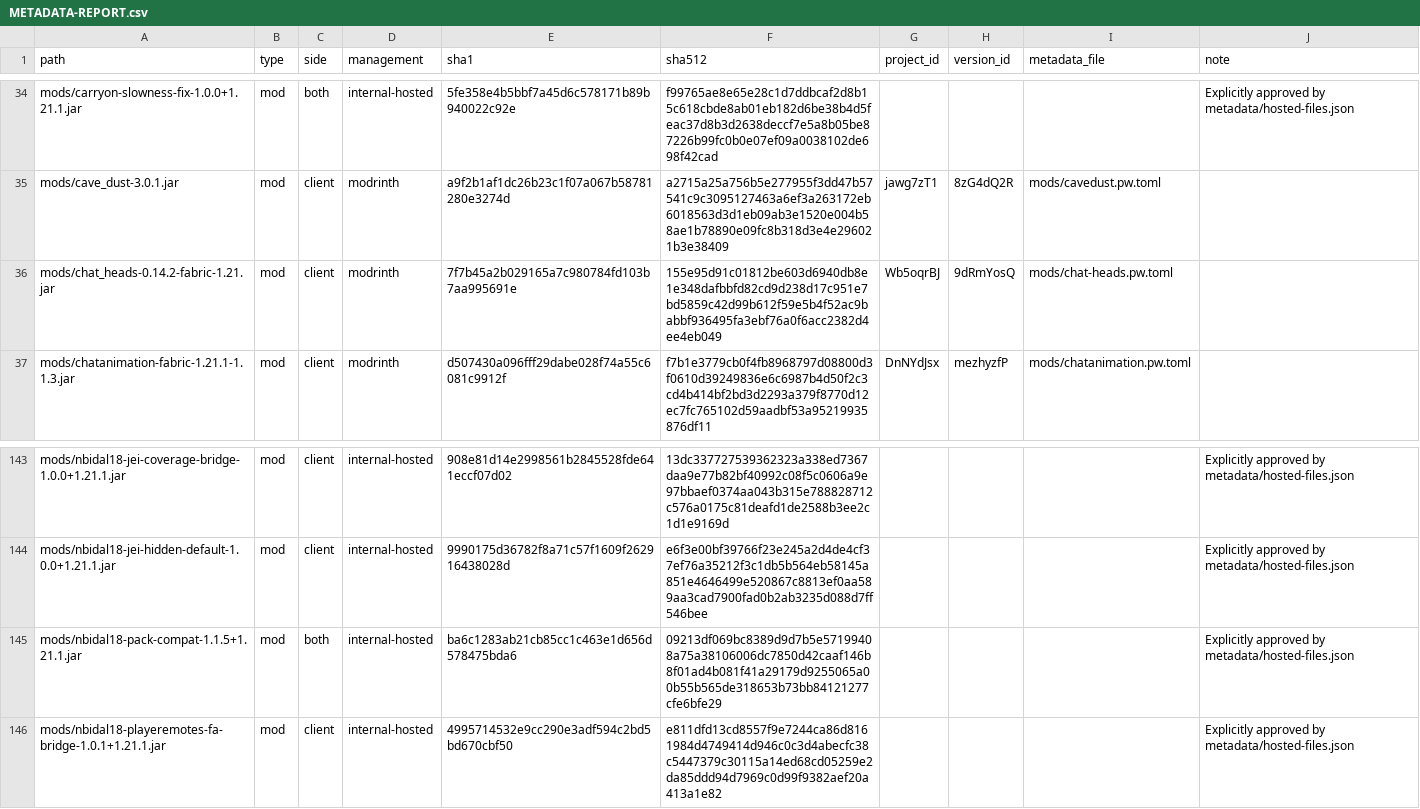
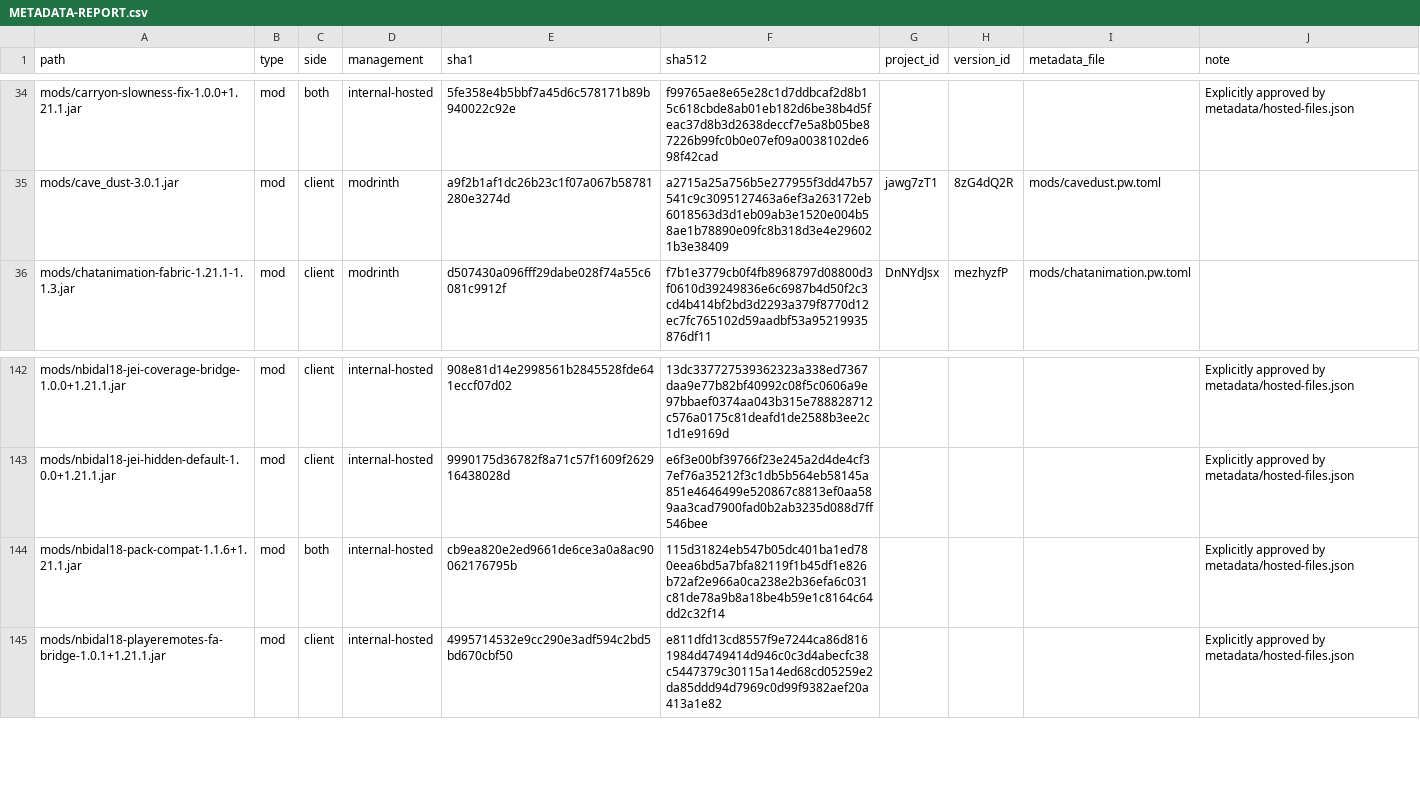
Before and after one commit to nbidal18/nbidal18-packwiz, a CSV file: metadata/METADATA-REPORT.csv, drawn as a sheet; only a part is shown, gaps mark what is left out.

Commit message:
Release nbidal18 v3.2.3 hotfix

```diff
--- a/metadata/METADATA-REPORT.csv
+++ b/metadata/METADATA-REPORT.csv
@@ -35,3 +35,2 @@
 "mods/cave_dust-3.0.1.jar","mod","client","modrinth","a9f2b1af1dc26b23c1f07a067b58781280e3274d","a2715a25a756b5e277955f3dd47b57541c9c3095127463a6ef3a263172eb6018563d3d1eb09ab3e1520e004b58ae1b78890e09fc8b318d3e4e296021b3e38409","jawg7zT1","8zG4dQ2R","mods/cavedust.pw.toml",""
-"mods/chat_heads-0.14.2-fabric-1.21.jar","mod","client","modrinth","7f7b45a2b029165a7c980784fd103b7aa995691e","155e95d91c01812be603d6940db8e1e348dafbbfd82cd9d238d17c951e7bd5859c42d99b612f59e5b4f52ac9babbf936495fa3ebf76a0f6acc2382d4ee4eb049","Wb5oqrBJ","9dRmYosQ","mods/chat-heads.pw.toml",""
 "mods/chatanimation-fabric-1.21.1-1.1.3.jar","mod","client","modrinth","d507430a096fff29dabe028f74a55c6081c9912f","f7b1e3779cb0f4fb8968797d08800d3f0610d39249836e6c6987b4d50f2c3cd4b414bf2bd3d2293a379f8770d12ec7fc765102d59aadbf53a95219935876df11","DnNYdJsx","mezhyzfP","mods/chatanimation.pw.toml",""
@@ -144,3 +143,3 @@
 "mods/nbidal18-jei-hidden-default-1.0.0+1.21.1.jar","mod","client","internal-hosted","9990175d36782f8a71c57f1609f262916438028d","e6f3e00bf39766f23e245a2d4de4cf37ef76a35212f3c1db5b564eb58145a851e4646499e520867c8813ef0aa589aa3cad7900fad0b2ab3235d088d7ff546bee","","","","Explicitly approved by metadata/hosted-files.json"
-"mods/nbidal18-pack-compat-1.1.5+1.21.1.jar","mod","both","internal-hosted","ba6c1283ab21cb85cc1c463e1d656d578475bda6","09213df069bc8389d9d7b5e57199408a75a38106006dc7850d42caaf146b8f01ad4b081f41a29179d9255065a00b55b565de318653b73bb84121277cfe6bfe29","","","","Explicitly approved by metadata/hosted-files.json"
+"mods/nbidal18-pack-compat-1.1.6+1.21.1.jar","mod","both","internal-hosted","cb9ea820e2ed9661de6ce3a0a8ac90062176795b","115d31824eb547b05dc401ba1ed780eea6bd5a7bfa82119f1b45df1e826b72af2e966a0ca238e2b36efa6c031c81de78a9b8a18be4b59e1c8164c64dd2c32f14","","","","Explicitly approved by metadata/hosted-files.json"
 "mods/nbidal18-playeremotes-fa-bridge-1.0.1+1.21.1.jar","mod","client","internal-hosted","4995714532e9cc290e3adf594c2bd5bd670cbf50","e811dfd13cd8557f9e7244ca86d8161984d4749414d946c0c3d4abecfc38c5447379c30115a14ed68cd05259e2da85ddd94d7969c0d99f9382aef20a413a1e82","","","","Explicitly approved by metadata/hosted-files.json"
```
Also changed, not shown: site/.nbidal18/strict-manifest.tsv, 33 other files.
